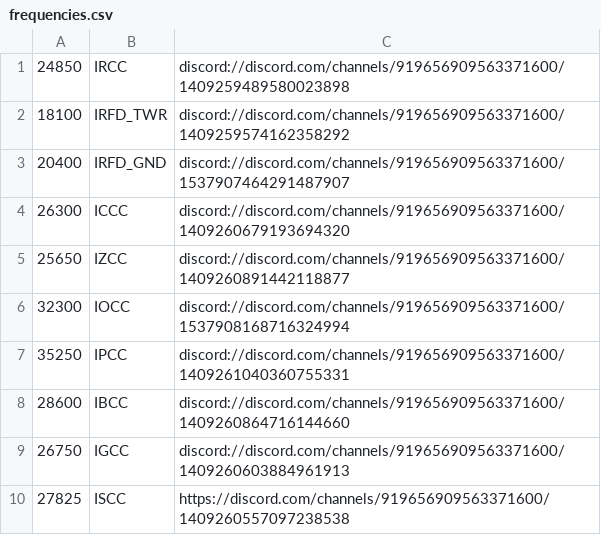
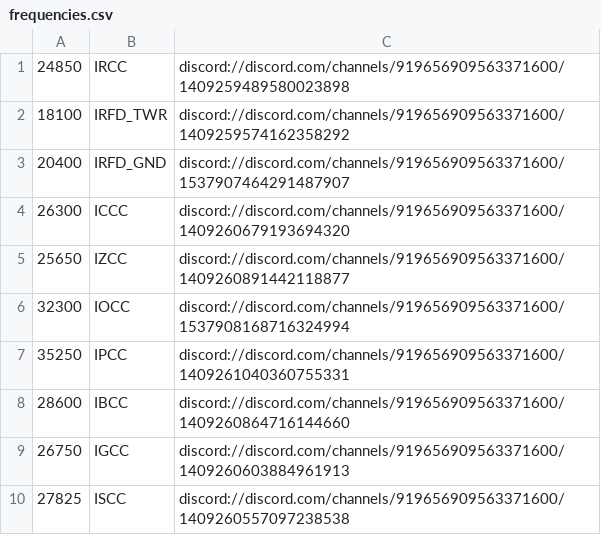
Before and after one commit to thegalxie/atc24commhelper, a CSV file: frequencies.csv, drawn as a sheet.

Commit message:
fix ISCC link error

```diff
--- a/frequencies.csv
+++ b/frequencies.csv
@@ -9,2 +9,2 @@
 26750,IGCC,discord://discord.com/channels/919656909563371600/1409260603884961913
-27825,ISCC,https://discord.com/channels/919656909563371600/1409260557097238538
+27825,ISCC,discord://discord.com/channels/919656909563371600/1409260557097238538
```
